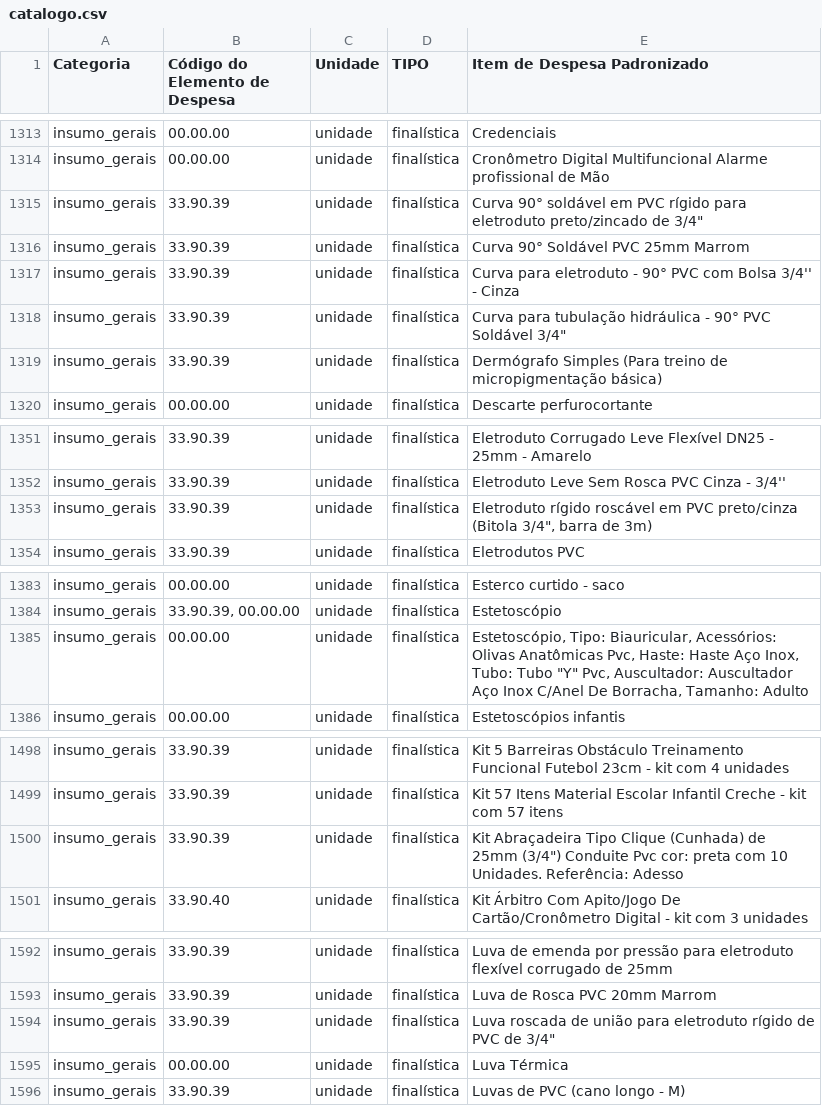
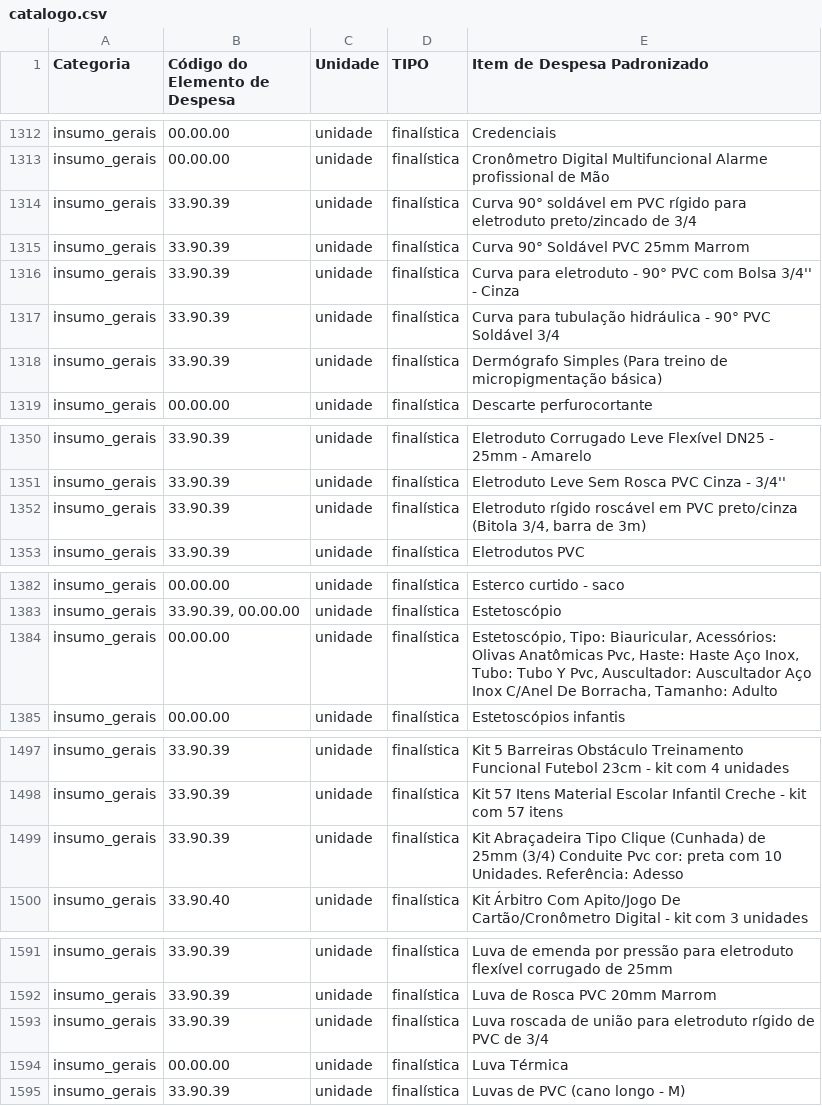
Before and after one commit to MDSSisec/SPFD-TED_Publico, a CSV file: catalogo.csv, drawn as a sheet; only a part is shown, gaps mark what is left out; the diff covers the shown part only.

```diff
--- a/catalogo.csv
+++ b/catalogo.csv
@@ -1314,6 +1313,6 @@ insumo_gerais;00.00.00;unidade;finalística;Credenciais
 insumo_gerais;00.00.00;unidade;finalística;Cronômetro Digital Multifuncional Alarme profissional de Mão
-insumo_gerais;33.90.39;unidade;finalística;"Curva 90° soldável em PVC rígido para eletroduto preto/zincado de 3/4"""
+insumo_gerais;33.90.39;unidade;finalística;Curva 90° soldável em PVC rígido para eletroduto preto/zincado de 3/4
 insumo_gerais;33.90.39;unidade;finalística;Curva 90° Soldável PVC 25mm Marrom
 insumo_gerais;33.90.39;unidade;finalística;Curva para eletroduto - 90° PVC com Bolsa 3/4'' - Cinza
-insumo_gerais;33.90.39;unidade;finalística;"Curva para tubulação hidráulica - 90° PVC Soldável 3/4"""
+insumo_gerais;33.90.39;unidade;finalística;Curva para tubulação hidráulica - 90° PVC Soldável 3/4
 insumo_gerais;33.90.39;unidade;finalística;Dermógrafo Simples (Para treino de micropigmentação básica)
@@ -1352,3 +1351,3 @@ insumo_gerais;33.90.39;unidade;finalística;Eletroduto Corrugado Leve Flexível
 insumo_gerais;33.90.39;unidade;finalística;Eletroduto Leve Sem Rosca PVC Cinza - 3/4''
-insumo_gerais;33.90.39;unidade;finalística;"Eletroduto rígido roscável em PVC preto/cinza (Bitola 3/4"", barra de 3m)"
+insumo_gerais;33.90.39;unidade;finalística;Eletroduto rígido roscável em PVC preto/cinza (Bitola 3/4, barra de 3m)
 insumo_gerais;33.90.39;unidade;finalística;Eletrodutos PVC
@@ -1384,3 +1383,3 @@ insumo_gerais;00.00.00;unidade;finalística;Esterco curtido - saco
 insumo_gerais;33.90.39, 00.00.00;unidade;finalística;Estetoscópio
-insumo_gerais;00.00.00;unidade;finalística;"Estetoscópio, Tipo: Biauricular, Acessórios: Olivas Anatômicas Pvc, Haste: Haste Aço Inox, Tubo: Tubo ""Y"" Pvc, Auscultador: Auscultador Aço Inox C/Anel De Borracha, Tamanho: Adulto"
+insumo_gerais;00.00.00;unidade;finalística;Estetoscópio, Tipo: Biauricular, Acessórios: Olivas Anatômicas Pvc, Haste: Haste Aço Inox, Tubo: Tubo Y Pvc, Auscultador: Auscultador Aço Inox C/Anel De Borracha, Tamanho: Adulto
 insumo_gerais;00.00.00;unidade;finalística;Estetoscópios infantis
@@ -1499,3 +1498,3 @@ insumo_gerais;33.90.39;unidade;finalística;Kit 5 Barreiras Obstáculo Treinamen
 insumo_gerais;33.90.39;unidade;finalística;Kit 57 Itens Material Escolar Infantil Creche - kit com 57 itens
-insumo_gerais;33.90.39;unidade;finalística;"Kit Abraçadeira Tipo Clique (Cunhada) de 25mm (3/4"") Conduite Pvc cor: preta com 10 Unidades. Referência: Adesso"
+insumo_gerais;33.90.39;unidade;finalística;Kit Abraçadeira Tipo Clique (Cunhada) de 25mm (3/4) Conduite Pvc cor: preta com 10 Unidades. Referência: Adesso
 insumo_gerais;33.90.40;unidade;finalística;Kit Árbitro Com Apito/Jogo De Cartão/Cronômetro Digital - kit com 3 unidades
@@ -1593,3 +1592,3 @@ insumo_gerais;33.90.39;unidade;finalística;Luva de emenda por pressão para ele
 insumo_gerais;33.90.39;unidade;finalística;Luva de Rosca PVC 20mm Marrom
-insumo_gerais;33.90.39;unidade;finalística;"Luva roscada de união para eletroduto rígido de PVC de 3/4"""
+insumo_gerais;33.90.39;unidade;finalística;Luva roscada de união para eletroduto rígido de PVC de 3/4
 insumo_gerais;00.00.00;unidade;finalística;Luva Térmica
```
Also changed, not shown: 1 removed row and 29 edited cells elsewhere in this file.
